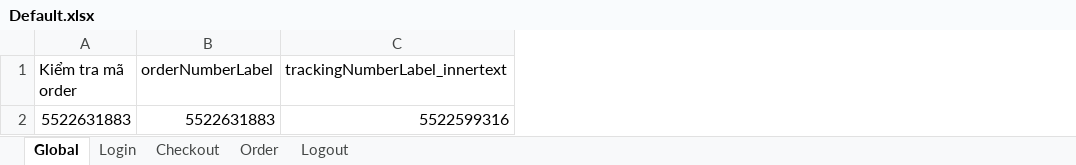
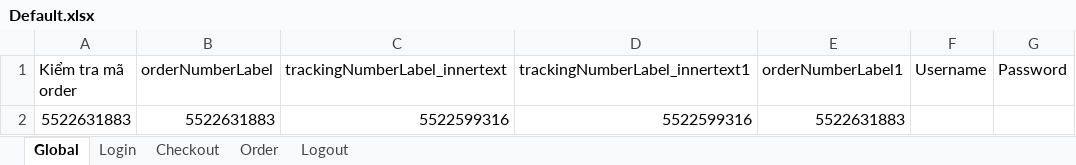
Before and after one commit to HuuCu/UFT_Git, an Excel workbook: TestAOS/Default.xlsx, sheet Global, drawn as a sheet; values as stored, in another font and other column widths than the file's, no borders; the diff names each change by its address in the sheet, - before the commit and + after, or states it on an @@ line.

```diff
--- a/TestAOS/Default.xlsx (sheet Global)
+++ b/TestAOS/Default.xlsx (sheet Global)
+column D (trackingNumberLabel_innertext1), row 2: 5522599316
+column E (orderNumberLabel1), row 2: 5522631883
+column F (Username), empty
+column G (Password), empty
```
Also changed, not shown: sheet Order, sheet Login, 12 other files.
